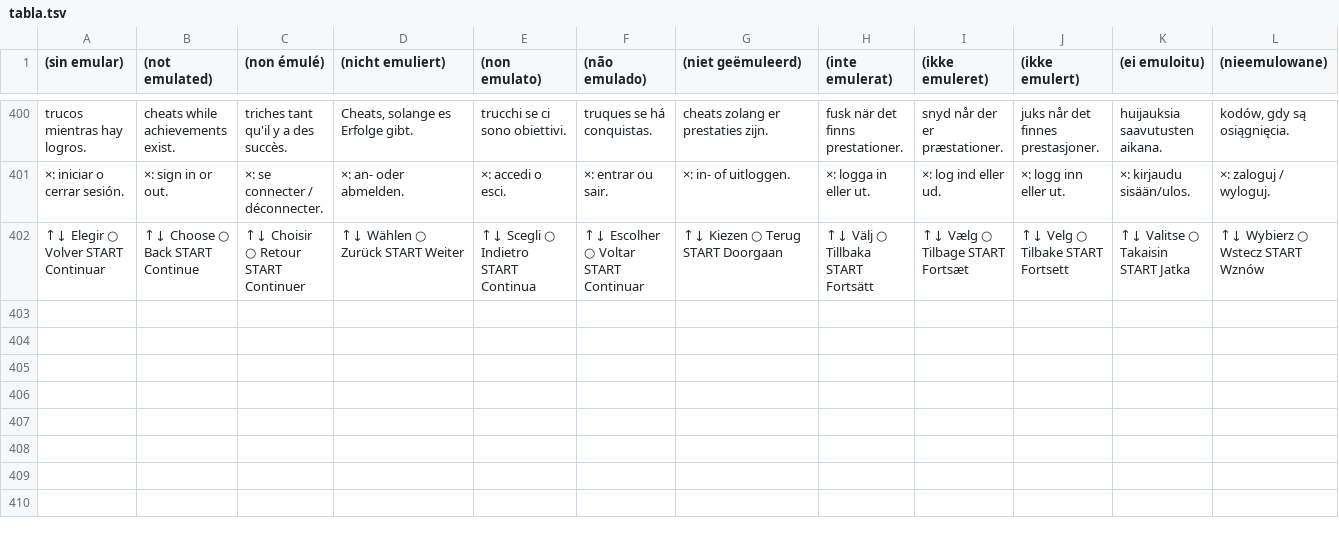
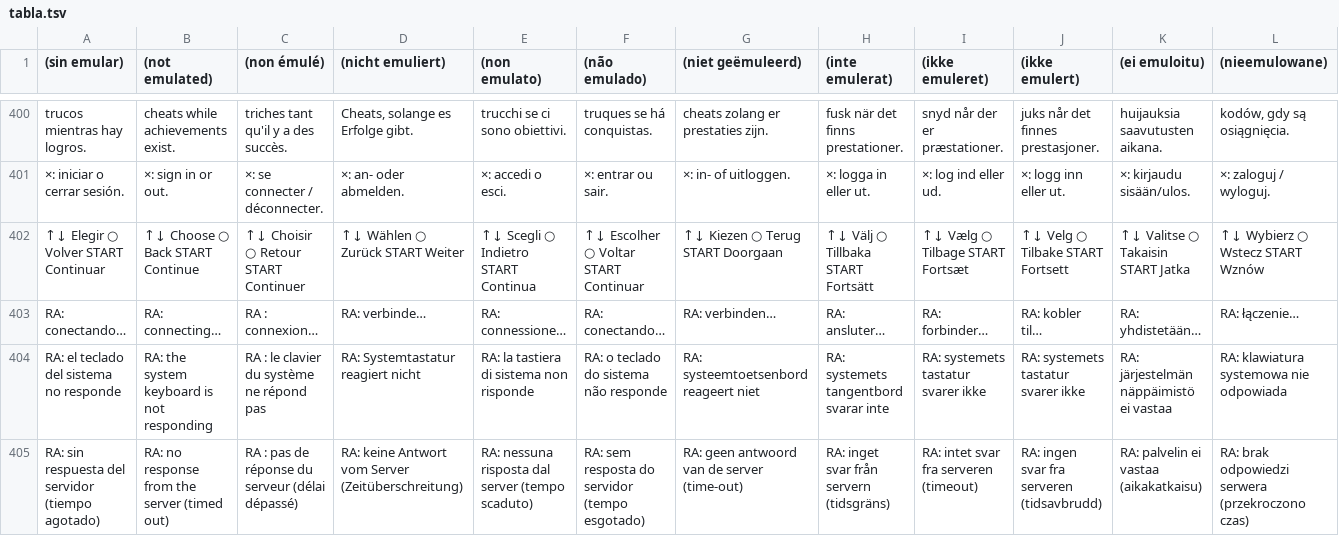
Before and after one commit to kadorna1/Salsa64, a TSV file: tools/i18n/tabla.tsv, drawn as a sheet; only a part is shown, gaps mark what is left out; rows hold the shown columns only; the diff names each change by its address in the sheet, - before the commit and + after, or states it on an @@ line.

Commit message:
Corrige el teclado de RetroAchievements: el callback solo anota banderas y el bucle lo atiende
- oskUnloadAsync, oskAbort y el contenedor van en el bucle principal, en el orden
  cargado, terminado, descarga y descargado, con tope de 5 s por paso.
- La red no arranca ni trabaja con el teclado abierto.
- Un inicio de sesión sin respuesta se cancela a los 40 s con aviso.
- Cada evento y paso del teclado queda en el registro.

```diff
--- a/tools/i18n/tabla.tsv
+++ b/tools/i18n/tabla.tsv
+row 403: RA: conectando… | RA: connecting… | RA : connexion… | RA: verbinde… | RA: connessione… | RA: conectando… | RA: verbinden… | RA: ansluter… | RA: forbinder… | RA: kobler til… | RA: yhdistetään… | RA: łączenie…
+row 404: RA: el teclado del sistema no responde | RA: the system keyboard is not responding | RA : le clavier du système ne répond pas | RA: Systemtastatur reagiert nicht | RA: la tastiera di sistema non risponde | RA: o teclado do sistema não responde | RA: systeemtoetsenbord reageert niet | RA: systemets tangentbord svarar inte | RA: systemets tastatur svarer ikke | RA: systemets tastatur svarer ikke | RA: järjestelmän näppäimistö ei vastaa | RA: klawiatura systemowa nie odpowiada
+row 405: RA: sin respuesta del servidor (tiempo agotado) | RA: no response from the server (timed out) | RA : pas de réponse du serveur (délai dépassé) | RA: keine Antwort vom Server (Zeitüberschreitung) | RA: nessuna risposta dal server (tempo scaduto) | RA: sem resposta do servidor (tempo esgotado) | RA: geen antwoord van de server (time-out) | RA: inget svar från servern (tidsgräns) | RA: intet svar fra serveren (timeout) | RA: ingen svar fra serveren (tidsavbrudd) | RA: palvelin ei vastaa (aikakatkaisu) | RA: brak odpowiedzi serwera (przekroczono czas)
```
Also changed, not shown: 6 other files.
